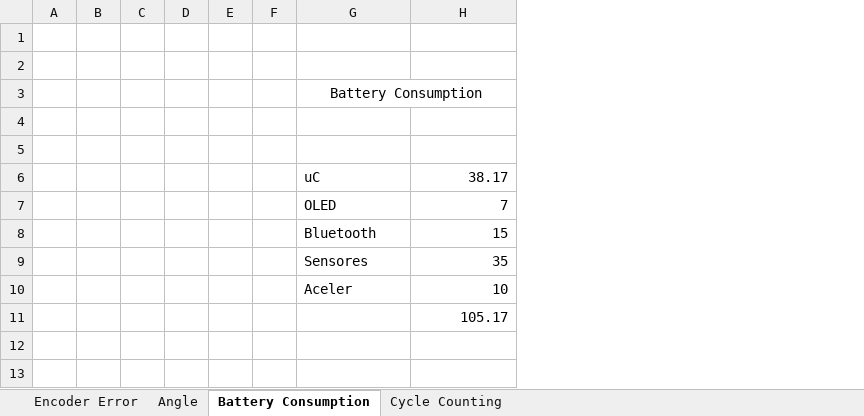
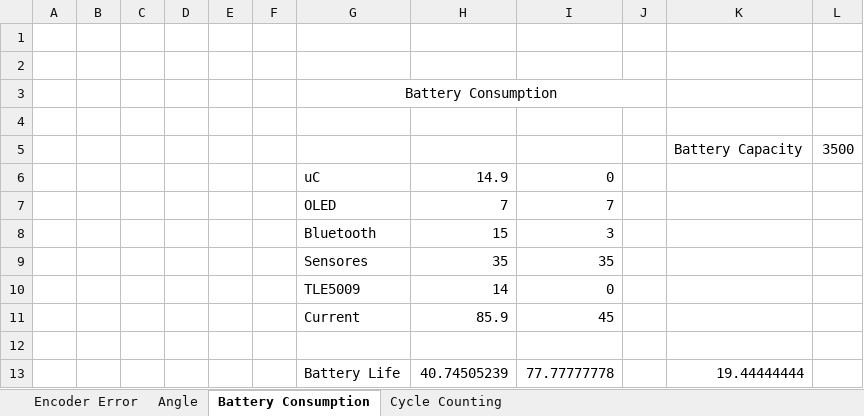
Before and after one commit to PaulMaxAvalosAguilar/Encoder, an Excel workbook: Encoder Characteristics.xlsx, sheet Battery Consumption, drawn as a sheet; values as stored, in another font and other column widths than the file's, no borders; removed rows and columns are numbered as before the commit, all else as after; the diff names each change by its address in the sheet, - before the commit and + after, or states it on an @@ line.

```diff
--- a/Encoder Characteristics.xlsx (sheet Battery Consumption)
+++ b/Encoder Characteristics.xlsx (sheet Battery Consumption)
+column I, rows 6-9: 0 | 7 | 3 | 35
+column J, empty
+column K, row 5: Battery Capacity
+column L, row 5: 3500
-row 5: (empty)
+row 5:  |  |  |  |  |  |  |  |  |  | Battery Capacity | 3500
-H6: 38.17
+H6: 14.9
-row 10:  |  |  |  |  |  | Aceler | 10
+row 10:  |  |  |  |  |  | TLE5009 | 14 | 0
+row 11:  |  |  |  |  |  | Current | 85.9 | 45
-H12: 105.17
+H12: (empty)
+row 13:  |  |  |  |  |  | Battery Life | 40.74505239 | 77.77777778 |  | 19.44444444
```
Also changed, not shown: sheet Encoder Error, formulas that keep their value, 3 other files.
